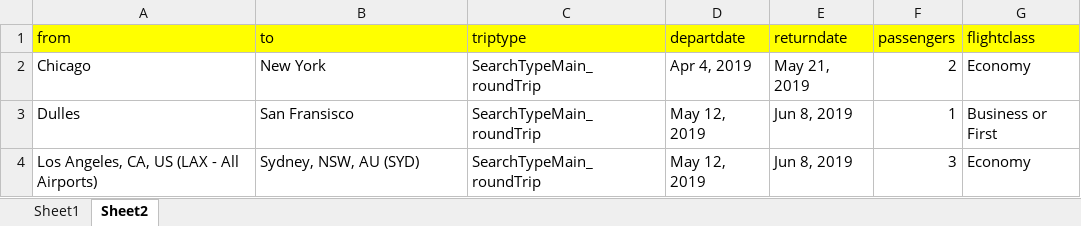
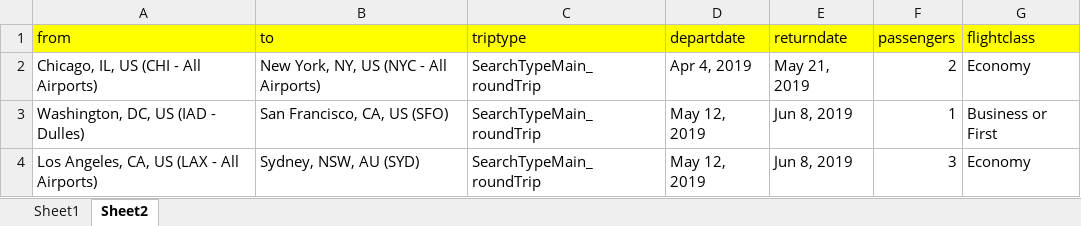
Before and after one commit to Univas01/datadrivenframework, an Excel workbook: UnitedAirlineData.xlsx, sheet Sheet2, drawn as a sheet; values as stored, in another font and other column widths than the file's, no borders; the diff names each change by its address in the sheet, - before the commit and + after, or states it on an @@ line.

Commit message:
added verification point on flight search result page

```diff
--- a/UnitedAirlineData.xlsx (sheet Sheet2)
+++ b/UnitedAirlineData.xlsx (sheet Sheet2)
-A2 (from): Chicago
+A2 (from): Chicago, IL, US (CHI - All Airports)
-B2 (to): New York
+B2 (to): New York, NY, US (NYC - All Airports)
-A3 (from): Dulles
+A3 (from): Washington, DC, US (IAD - Dulles)
-B3 (to): San Fransisco
+B3 (to): San Francisco, CA, US (SFO)
```
Also changed, not shown: 2 other files.
